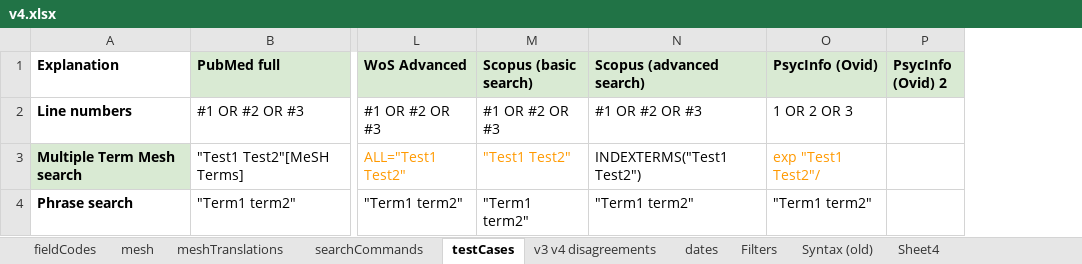
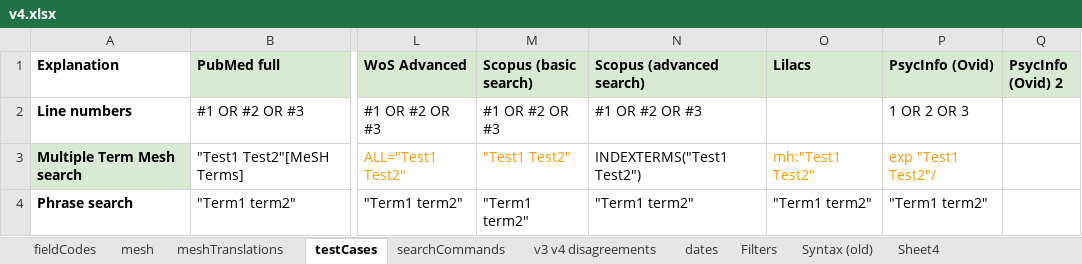
Before and after one commit to IEBH/sra-polyglot, an Excel workbook: data/v4.xlsx, sheet testCases, drawn as a sheet; only a part is shown, gaps mark what is left out; values as stored, in another font and other column widths than the file's, no borders; conditional formats not drawn; the diff names each change by its address in the sheet, - before the commit and + after, or states it on an @@ line.

Commit message:
New Database- Lilacs

```diff
--- a/data/v4.xlsx (sheet testCases)
+++ b/data/v4.xlsx (sheet testCases)
@@ sheet tab order changed: fieldCodes | mesh | meshTranslations | testCases | searchCommands | v3 v4 disagreements | dates | Filters | Syntax (old) | Sheet4 @@
+column O (Lilacs), rows 3-4: mh:"Test1 Test2" | "Term1 term2"
```
Also changed, not shown: sheet mesh, sheet dates, sheet searchCommands, sheet fieldCodes, sheet meshTranslations, sheet Syntax (old), 1 more sheet, 22 other files.
